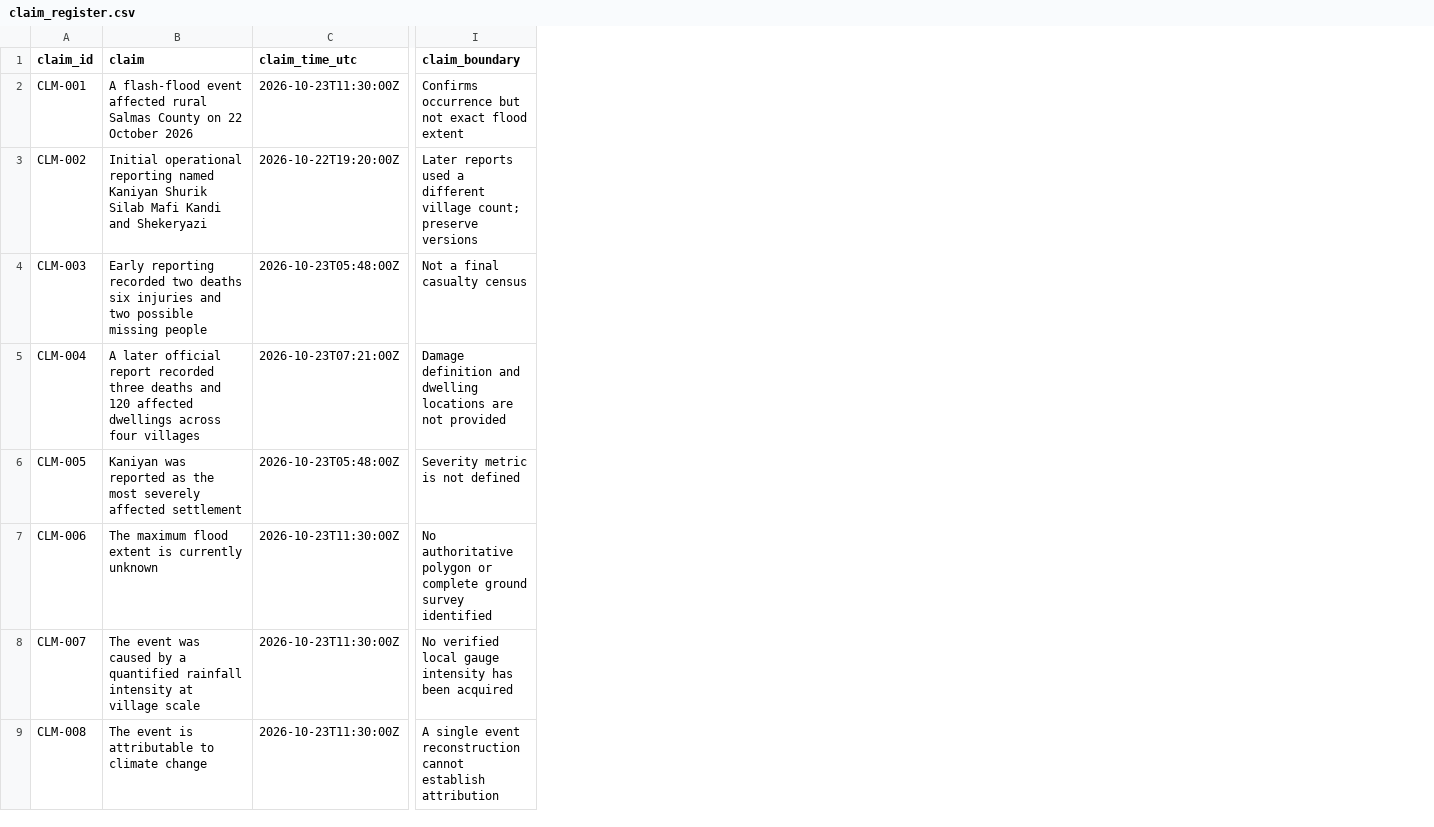
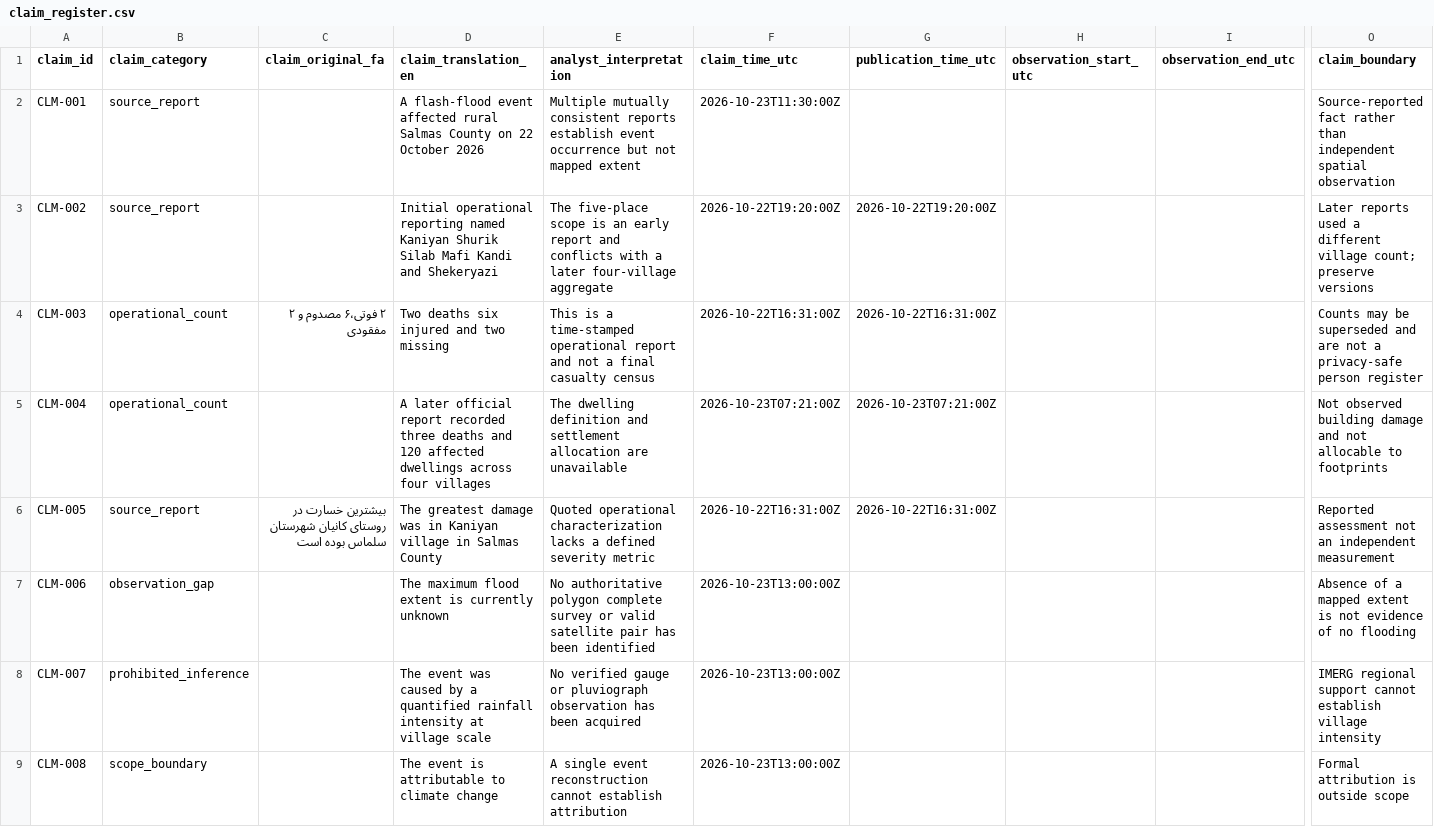
Before and after one commit to soroushkarahrodi79-oss/salmas-flood-spatial-forensics, a CSV file: provenance/claim_register.csv, drawn as a sheet; only a part is shown, gaps mark what is left out; addresses are those after the commit; the diff covers the shown part only; the diff names each change by its address in the sheet, - before the commit and + after, or states it on an @@ line.

```diff
--- a/provenance/claim_register.csv
+++ b/provenance/claim_register.csv
+column B (claim_category), rows 2-9: source_report | source_report | operational_count | operational_count | source_report | observation_gap | prohibited_inference | scope_boundary
+column C (claim_original_fa), rows 4-6: ۲ فوتی،۶ مصدوم و ۲ مفقودی |  | بیشترین خسارت در روستای کانیان شهرستان سلماس بوده است
+column E (analyst_interpretation), rows 2-9: Multiple mutually consistent reports establish event occurrence but not mapped extent | The five-place scope is an early report and conflicts with a later four-village aggregate | This is a time-stamped operational report and not a final casualty census | The dwelling definition and settlement allocation are unavailable | Quoted operational characterization lacks a defined severity metric | No authoritative polygon complete survey or valid satellite pair has been identified | No verified gauge or pluviograph observation has been acquired | A single event reconstruction cannot establish attribution
+column G (publication_time_utc), rows 3-6: 2026-10-22T19:20:00Z | 2026-10-22T16:31:00Z | 2026-10-23T07:21:00Z | 2026-10-22T16:31:00Z
+column H (observation_start_utc), empty
+column I (observation_end_utc), empty
-D1: claim
+D1: claim_translation_en
-O2 (claim_boundary): Confirms occurrence but not exact flood extent
+O2 (claim_boundary): Source-reported fact rather than independent spatial observation
-D4 (claim_translation_en): Early reporting recorded two deaths six injuries and two possible missing people
+D4 (claim_translation_en): Two deaths six injured and two missing
-F4 (claim_time_utc): 2026-10-23T05:48:00Z
+F4 (claim_time_utc): 2026-10-22T16:31:00Z
-O4 (claim_boundary): Not a final casualty census
+O4 (claim_boundary): Counts may be superseded and are not a privacy-safe person register
-O5 (claim_boundary): Damage definition and dwelling locations are not provided
+O5 (claim_boundary): Not observed building damage and not allocable to footprints
-D6 (claim_translation_en): Kaniyan was reported as the most severely affected settlement
+D6 (claim_translation_en): The greatest damage was in Kaniyan village in Salmas County
-F6 (claim_time_utc): 2026-10-23T05:48:00Z
+F6 (claim_time_utc): 2026-10-22T16:31:00Z
-O6 (claim_boundary): Severity metric is not defined
+O6 (claim_boundary): Reported assessment not an independent measurement
-F7:F9 (claim_time_utc): 2026-10-23T11:30:00Z
+F7:F9 (claim_time_utc): 2026-10-23T13:00:00Z
-O7 (claim_boundary): No authoritative polygon or complete ground survey identified
+O7 (claim_boundary): Absence of a mapped extent is not evidence of no flooding
-O8 (claim_boundary): No verified local gauge intensity has been acquired
+O8 (claim_boundary): IMERG regional support cannot establish village intensity
-O9 (claim_boundary): A single event reconstruction cannot establish attribution
+O9 (claim_boundary): Formal attribution is outside scope
```
Also changed, not shown: 6 edited cells elsewhere in this file, data/reference/affected_settlements.csv, provenance/catalog_snapshot.csv, 26 other files.
